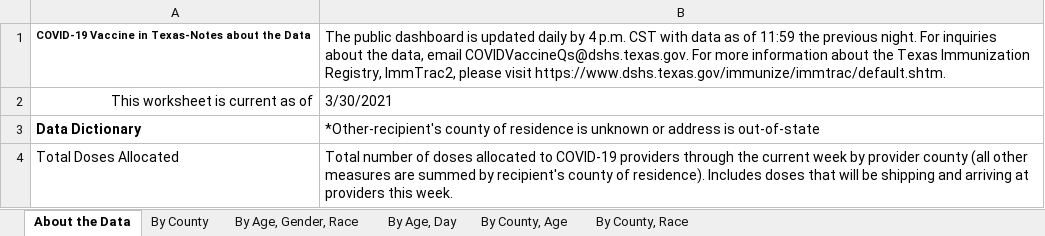
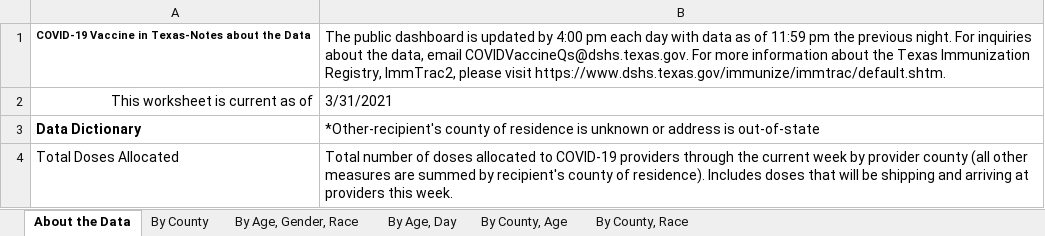
Before and after one commit to nitramssirc/CollinCountyCovidDashboard, an Excel workbook: Services/StateOfTexas/Data/COVID-19 Vaccine Data by County.xlsx, sheet About the Data, drawn as a sheet; only a part is shown; values as stored, in another font and other column widths than the file's, no borders; the diff names each change by its address in the sheet, - before the commit and + after, or states it on an @@ line.

```diff
--- a/Services/StateOfTexas/Data/COVID-19 Vaccine Data by County.xlsx (sheet About the Data)
+++ b/Services/StateOfTexas/Data/COVID-19 Vaccine Data by County.xlsx (sheet About the Data)
-B1: …is updated daily by 4 p.m. CST with data as of 11:59 the previous…
+B1: …is updated by 4:00 pm each day with data as of 11:59 pm the previous…
-B2: 3/30/2021
+B2: 3/31/2021
```
Also changed, not shown: sheet By County, Race, sheet By County, Age, sheet By County, sheet By Age, Day, sheet By Age, Gender, Race, Services/StateOfTexas/Data/CombinedHospitalDataoverTimebyTSARegion.xlsx, Services/StateOfTexas/Data/CumulativeTestsOverTimeByCounty.xlsx, 19 other files.
